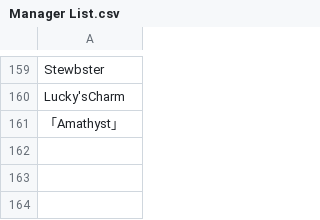
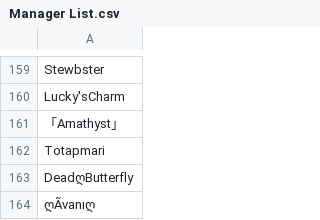
Before and after one commit to SpiritXR/Patreon-List-Manager-List, a CSV file: Manager List.csv, drawn as a sheet; only a part is shown, gaps mark what is left out.

Commit message:
Update Manager List.csv
added: Totapmari
DeadღButterfly
ღÃvanıღ

(Ghost and Toast (Hope's Lounge)

```diff
--- a/Manager List.csv
+++ b/Manager List.csv
@@ -161 +161,4 @@ Lucky'sCharm
 「Amathyst」
+Totapmari
+DeadღButterfly
+ღÃvanıღ
```
